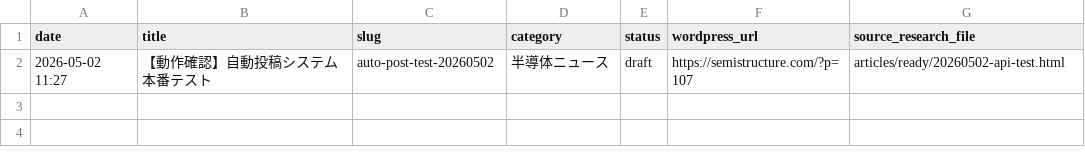
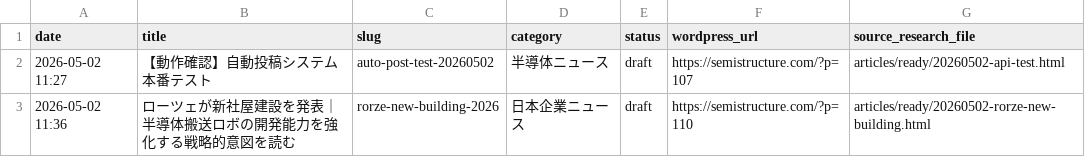
Before and after one commit to masanoritakano2012/semistructure, a CSV file: logs/wordpress_posts.csv, drawn as a sheet.

```diff
--- a/logs/wordpress_posts.csv
+++ b/logs/wordpress_posts.csv
@@ -2 +2,2 @@ date,title,slug,category,status,wordpress_url,source_research_file
 2026-05-02 11:27,【動作確認】自動投稿システム本番テスト,auto-post-test-20260502,半導体ニュース,draft,https://semistructure.com/?p=107,articles/ready/20260502-api-test.html
+2026-05-02 11:36,ローツェが新社屋建設を発表｜半導体搬送ロボの開発能力を強化する戦略的意図を読む,rorze-new-building-2026,日本企業ニュース,draft,https://semistructure.com/?p=110,articles/ready/20260502-rorze-new-building.html
```
Also changed, not shown: 2 other files.
